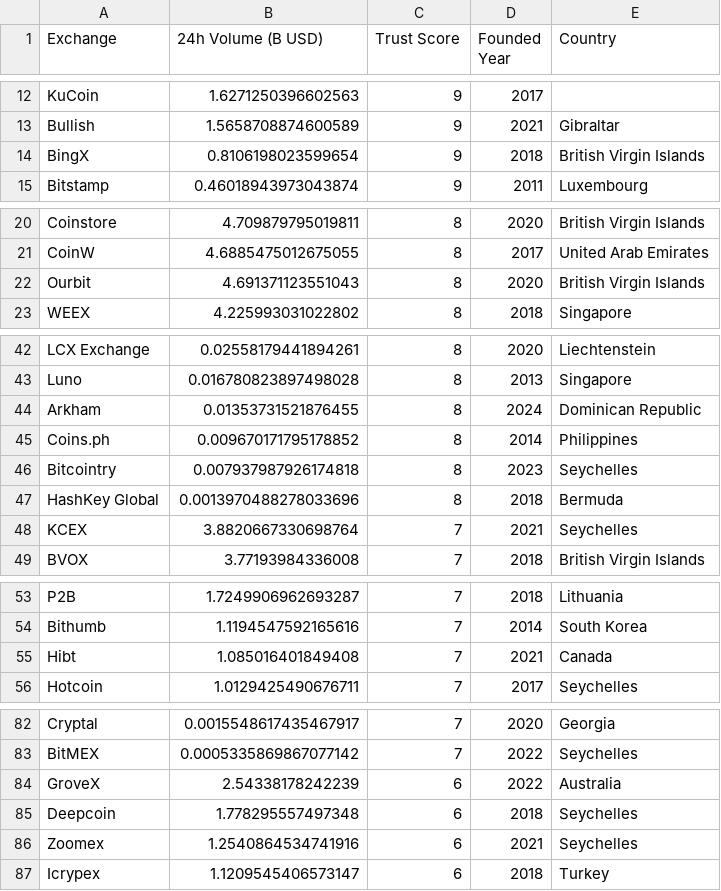
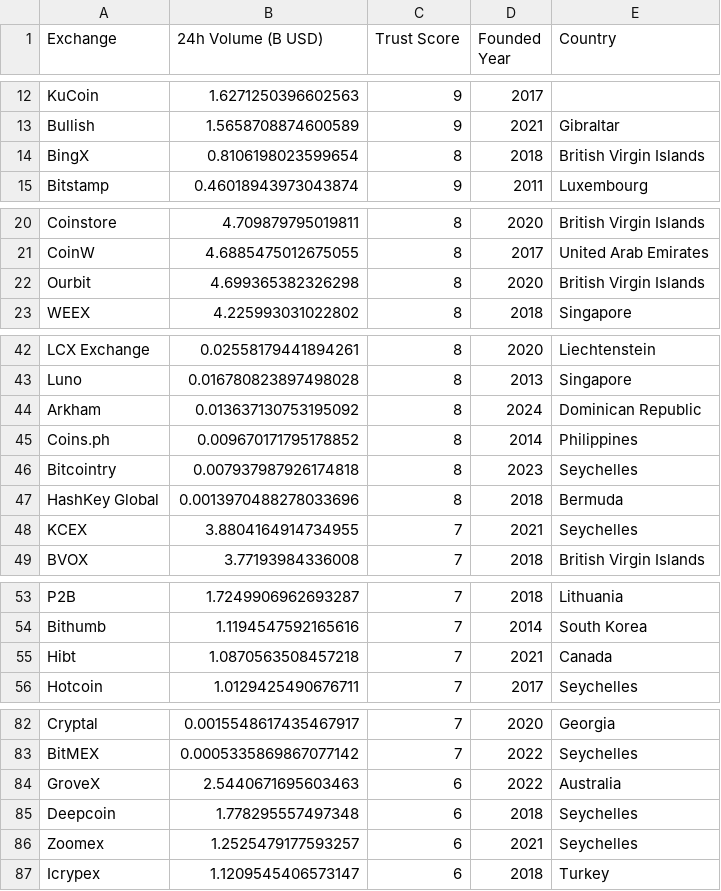
Before and after one commit to Fedric-Reform/MarketDataResearch, a CSV file: CEX_Volume.csv, drawn as a sheet; only a part is shown, gaps mark what is left out.

```diff
--- a/CEX_Volume.csv
+++ b/CEX_Volume.csv
@@ -13,3 +13,3 @@ KuCoin,1.6271250396602563,9,2017,
 Bullish,1.5658708874600589,9,2021,Gibraltar
-BingX,0.8106198023599654,9,2018,British Virgin Islands
+BingX,0.8106198023599654,8,2018,British Virgin Islands
 Bitstamp,0.46018943973043874,9,2011,Luxembourg
@@ -21,3 +21,3 @@ Coinstore,4.709879795019811,8,2020,British Virgin Islands
 CoinW,4.6885475012675055,8,2017,United Arab Emirates
-Ourbit,4.691371123551043,8,2020,British Virgin Islands
+Ourbit,4.699365382326298,8,2020,British Virgin Islands
 WEEX,4.225993031022802,8,2018,Singapore
@@ -43,3 +43,3 @@ LCX Exchange,0.02558179441894261,8,2020,Liechtenstein
 Luno,0.016780823897498028,8,2013,Singapore
-Arkham,0.01353731521876455,8,2024,Dominican Republic
+Arkham,0.013637130753195092,8,2024,Dominican Republic
 Coins.ph,0.009670171795178852,8,2014,Philippines
@@ -47,3 +47,3 @@ Bitcointry,0.007937987926174818,8,2023,Seychelles
 HashKey Global,0.0013970488278033696,8,2018,Bermuda
-KCEX,3.8820667330698764,7,2021,Seychelles
+KCEX,3.8804164914734955,7,2021,Seychelles
 BVOX,3.77193984336008,7,2018,British Virgin Islands
@@ -54,3 +54,3 @@ P2B,1.7249906962693287,7,2018,Lithuania
 Bithumb,1.1194547592165616,7,2014,South Korea
-Hibt,1.085016401849408,7,2021,Canada
+Hibt,1.0870563508457218,7,2021,Canada
 Hotcoin,1.0129425490676711,7,2017,Seychelles
@@ -83,5 +83,5 @@ Cryptal,0.0015548617435467917,7,2020,Georgia
 BitMEX,0.0005335869867077142,7,2022,Seychelles
-GroveX,2.54338178242239,6,2022,Australia
+GroveX,2.5440671695603463,6,2022,Australia
 Deepcoin,1.778295557497348,6,2018,Seychelles
-Zoomex,1.2540864534741916,6,2021,Seychelles
+Zoomex,1.2525479177593257,6,2021,Seychelles
 Icrypex,1.1209545406573147,6,2018,Turkey
```
Also changed, not shown: BTC_priceindicators.csv, ETH_priceindicators.csv.
